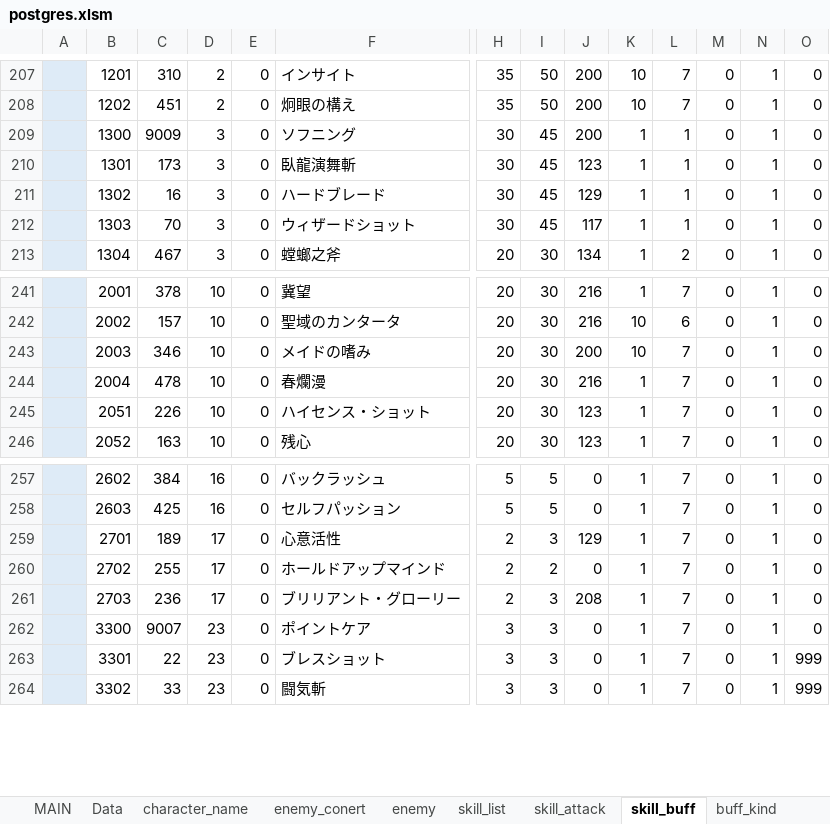
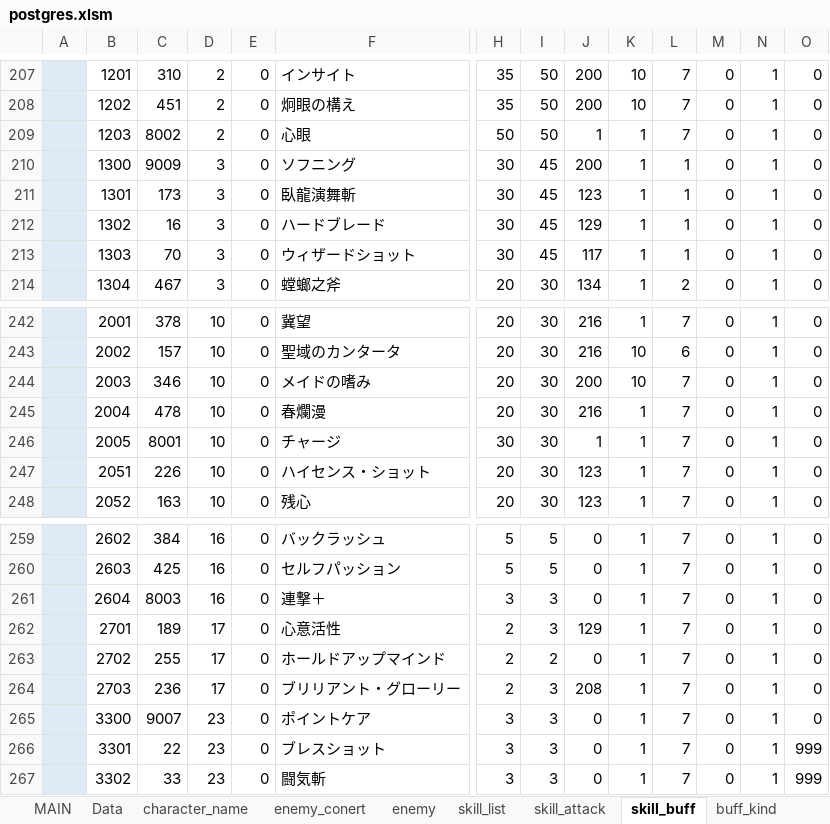
Before and after one commit to reliruleru00/hevburn, an Excel workbook: postgres.xlsm, sheet skill_buff, drawn as a sheet; only a part is shown, gaps mark what is left out; values as stored, in another font and other column widths than the file's, no borders; charts and pictures not drawn; rows hold the shown columns only; the diff names each change by its address in the sheet, - before the commit and + after, or states it on an @@ line.

```diff
--- a/postgres.xlsm (sheet skill_buff)
+++ b/postgres.xlsm (sheet skill_buff)
+row 209:  | 1203 | 8002 | 2 | 0 | 心眼 | 50 | 50 | 1 | 1 | 7 | 0 | 1 | 0
+row 246:  | 2005 | 8001 | 10 | 0 | チャージ | 30 | 30 | 1 | 1 | 7 | 0 | 1 | 0
+row 261:  | 2604 | 8003 | 16 | 0 | 連撃＋ | 3 | 3 | 0 | 1 | 7 | 0 | 1 | 0
```
Also changed, not shown: sheet enemy, sheet skill_list, sheet character_name, formulas that keep their value, 7 other files.
